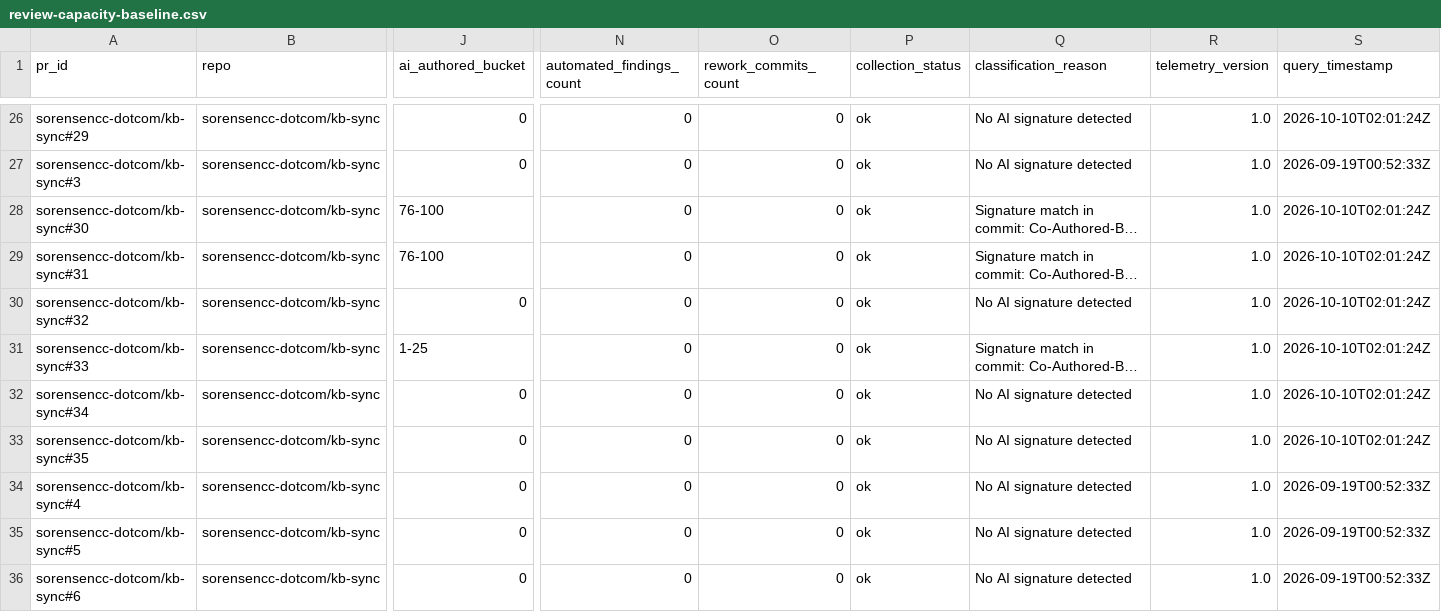
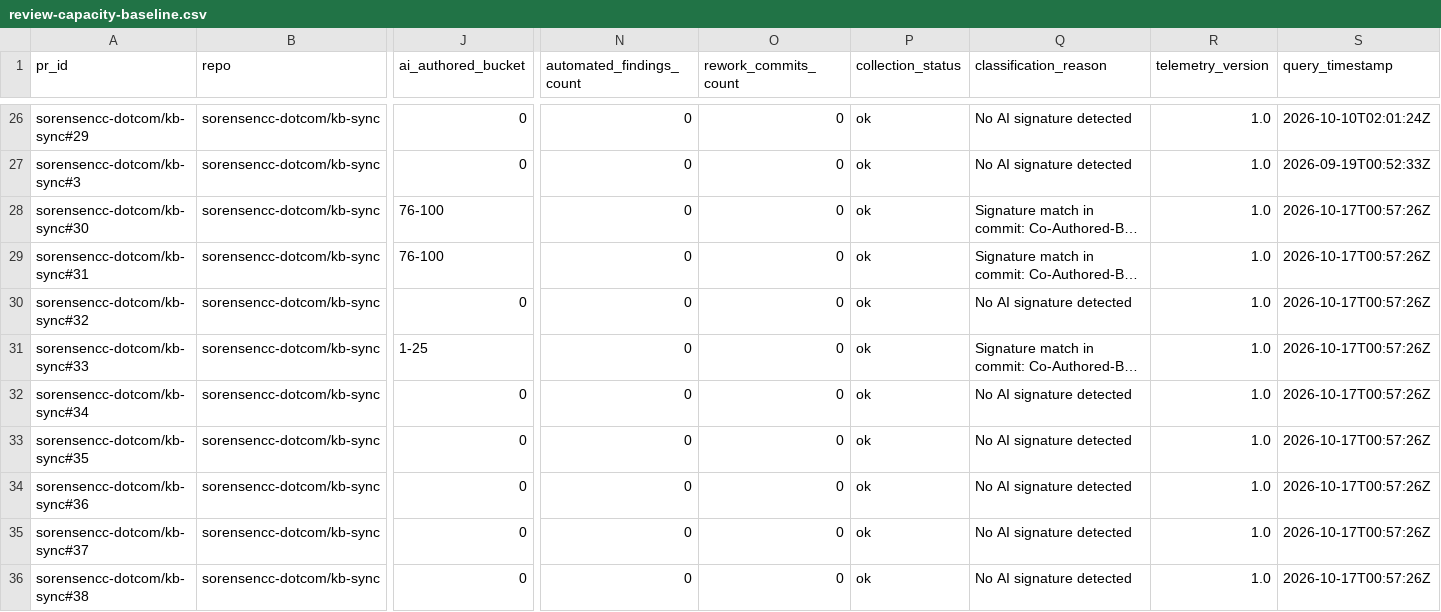
Before and after one commit to sorensencc-dotcom/kb-sync, a CSV file: modules/review-capacity/review-capacity-baseline.csv, drawn as a sheet; only a part is shown, gaps mark what is left out; the shorter side is filled out with more unchanged rows; long unchanged cells end in …; rows hold the shown columns only; the diff covers the shown part only; the diff names each change by its address in the sheet, - before the commit and + after, or states it on an @@ line.

```diff
--- a/modules/review-capacity/review-capacity-baseline.csv
+++ b/modules/review-capacity/review-capacity-baseline.csv
-S28:S33 (query_timestamp): 2026-10-10T02:01:24Z
+S28:S33 (query_timestamp): 2026-10-17T00:57:26Z
+row 34: sorensencc-dotcom/kb-sync#36 | sorensencc-dotcom/kb-sync | 0 | 0 | 0 | ok | No AI signature detected | 1.0 | 2026-10-17T00:57:26Z
+row 35: sorensencc-dotcom/kb-sync#37 | sorensencc-dotcom/kb-sync | 0 | 0 | 0 | ok | No AI signature detected | 1.0 | 2026-10-17T00:57:26Z
+row 36: sorensencc-dotcom/kb-sync#38 | sorensencc-dotcom/kb-sync | 0 | 0 | 0 | ok | No AI signature detected | 1.0 | 2026-10-17T00:57:26Z
```
Also changed, not shown: 8 added rows elsewhere in this file.
